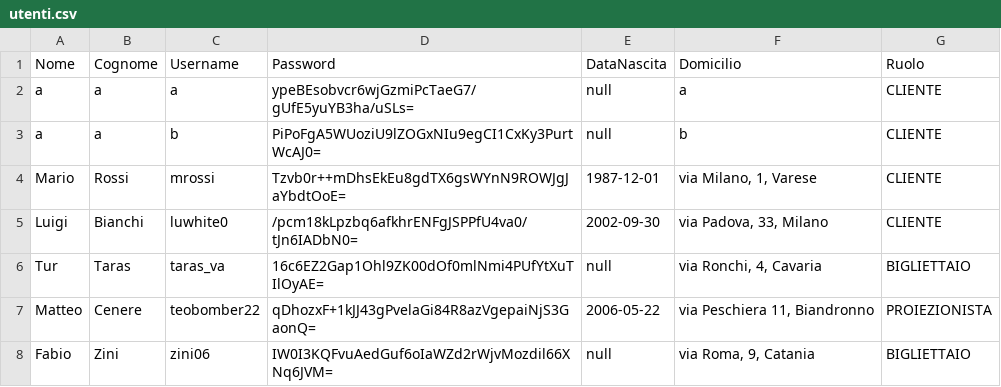
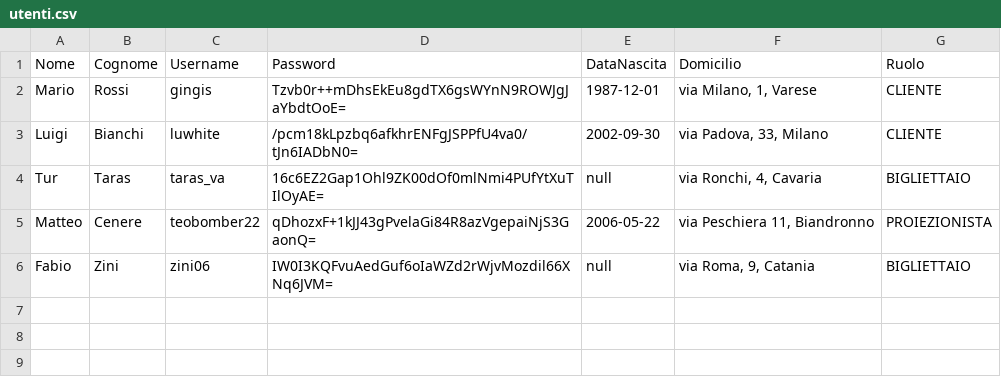
Before and after one commit to GiannisSem/CineMax, a CSV file: data/utenti.csv, drawn as a sheet.

```diff
--- a/data/utenti.csv
+++ b/data/utenti.csv
@@ -1,6 +1,4 @@
 Nome;Cognome;Username;Password;DataNascita;Domicilio;Ruolo
-a;a;a;ypeBEsobvcr6wjGzmiPcTaeG7/gUfE5yuYB3ha/uSLs=;null;a;CLIENTE
-a;a;b;PiPoFgA5WUoziU9lZOGxNIu9egCI1CxKy3PurtWcAJ0=;null;b;CLIENTE
-Mario;Rossi;mrossi;Tzvb0r++mDhsEkEu8gdTX6gsWYnN9ROWJgJaYbdtOoE=;1987-12-01;via Milano, 1, Varese;CLIENTE
-Luigi;Bianchi;luwhite0;/pcm18kLpzbq6afkhrENFgJSPPfU4va0/tJn6IADbN0=;2002-09-30;via Padova, 33, Milano;CLIENTE
+Mario;Rossi;gingis;Tzvb0r++mDhsEkEu8gdTX6gsWYnN9ROWJgJaYbdtOoE=;1987-12-01;via Milano, 1, Varese;CLIENTE
+Luigi;Bianchi;luwhite;/pcm18kLpzbq6afkhrENFgJSPPfU4va0/tJn6IADbN0=;2002-09-30;via Padova, 33, Milano;CLIENTE
 Tur;Taras;taras_va;16c6EZ2Gap1Ohl9ZK00dOf0mlNmi4PUfYtXuTIlOyAE=;null;via Ronchi, 4, Cavaria;BIGLIETTAIO
```
Also changed, not shown: 2 other files.
